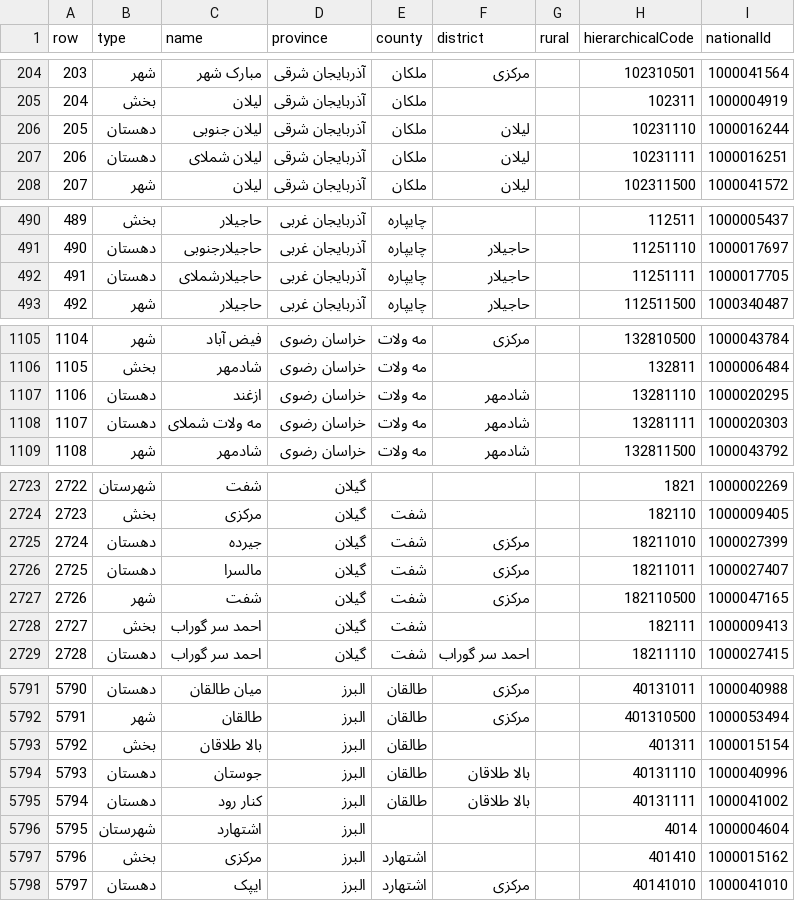
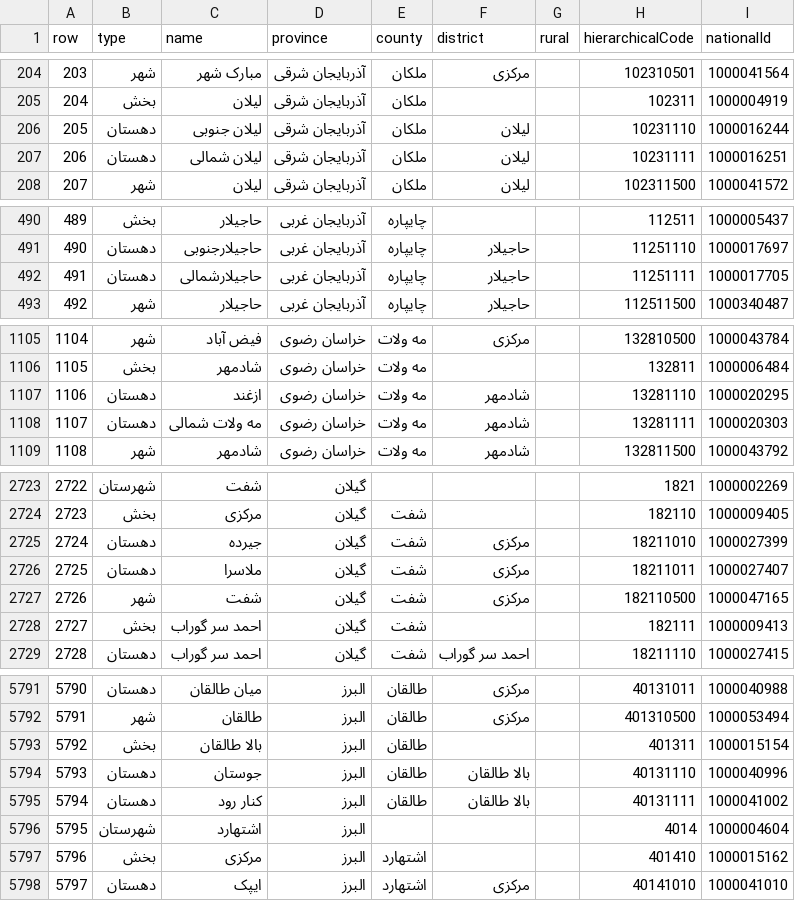
Before and after one commit to sajaddp/list-of-cities-in-Iran, a CSV file: offical/list.csv, drawn as a sheet; only a part is shown, gaps mark what is left out; the diff covers the shown part only.

Commit message:
Update list.csv

```diff
--- a/offical/list.csv
+++ b/offical/list.csv
@@ -206,3 +206,3 @@ row,type,name,province,county,district,rural,hierarchicalCode,nationalId
 205,دهستان,لیلان جنوبی,آذربایجان شرقی,ملکان,لیلان,,10231110,1000016244
-206,دهستان,لیلان شملای,آذربایجان شرقی,ملکان,لیلان,,10231111,1000016251
+206,دهستان,لیلان شمالی,آذربایجان شرقی,ملکان,لیلان,,10231111,1000016251
 207,شهر,لیلان,آذربایجان شرقی,ملکان,لیلان,,102311500,1000041572
@@ -491,3 +491,3 @@ row,type,name,province,county,district,rural,hierarchicalCode,nationalId
 490,دهستان,حاجیلارجنوبی,آذربایجان غربی,چایپاره,حاجیلار,,11251110,1000017697
-491,دهستان,حاجیلارشملای,آذربایجان غربی,چایپاره,حاجیلار,,11251111,1000017705
+491,دهستان,حاجیلارشمالی,آذربایجان غربی,چایپاره,حاجیلار,,11251111,1000017705
 492,شهر,حاجیلار,آذربایجان غربی,چایپاره,حاجیلار,,112511500,1000340487
@@ -1107,3 +1107,3 @@ row,type,name,province,county,district,rural,hierarchicalCode,nationalId
 1106,دهستان,ازغند,خراسان رضوی,مه ولات,شادمهر,,13281110,1000020295
-1107,دهستان,مه ولات شملای,خراسان رضوی,مه ولات,شادمهر,,13281111,1000020303
+1107,دهستان,مه ولات شمالی,خراسان رضوی,مه ولات,شادمهر,,13281111,1000020303
 1108,شهر,شادمهر,خراسان رضوی,مه ولات,شادمهر,,132811500,1000043792
@@ -2725,3 +2725,3 @@ row,type,name,province,county,district,rural,hierarchicalCode,nationalId
 2724,دهستان,جیرده,گیلان,شفت,مرکزی,,18211010,1000027399
-2725,دهستان,مالسرا,گیلان,شفت,مرکزی,,18211011,1000027407
+2725,دهستان,ملاسرا,گیلان,شفت,مرکزی,,18211011,1000027407
 2726,شهر,شفت,گیلان,شفت,مرکزی,,182110500,1000047165
@@ -5792,5 +5792,5 @@ row,type,name,province,county,district,rural,hierarchicalCode,nationalId
 5791,شهر,طالقان,البرز,طالقان,مرکزی,,401310500,1000053494
-5792,بخش,بالا طلاقان,البرز,طالقان,,,401311,1000015154
-5793,دهستان,جوستان,البرز,طالقان,بالا طلاقان,,40131110,1000040996
-5794,دهستان,کنار رود,البرز,طالقان,بالا طلاقان,,40131111,1000041002
+5792,بخش,بالا طالقان,البرز,طالقان,,,401311,1000015154
+5793,دهستان,جوستان,البرز,طالقان,بالا طالقان,,40131110,1000040996
+5794,دهستان,کنار رود,البرز,طالقان,بالا طالقان,,40131111,1000041002
 5795,شهرستان,اشتهارد,البرز,,,,4014,1000004604
```
Also changed, not shown: 4 edited cells elsewhere in this file.
